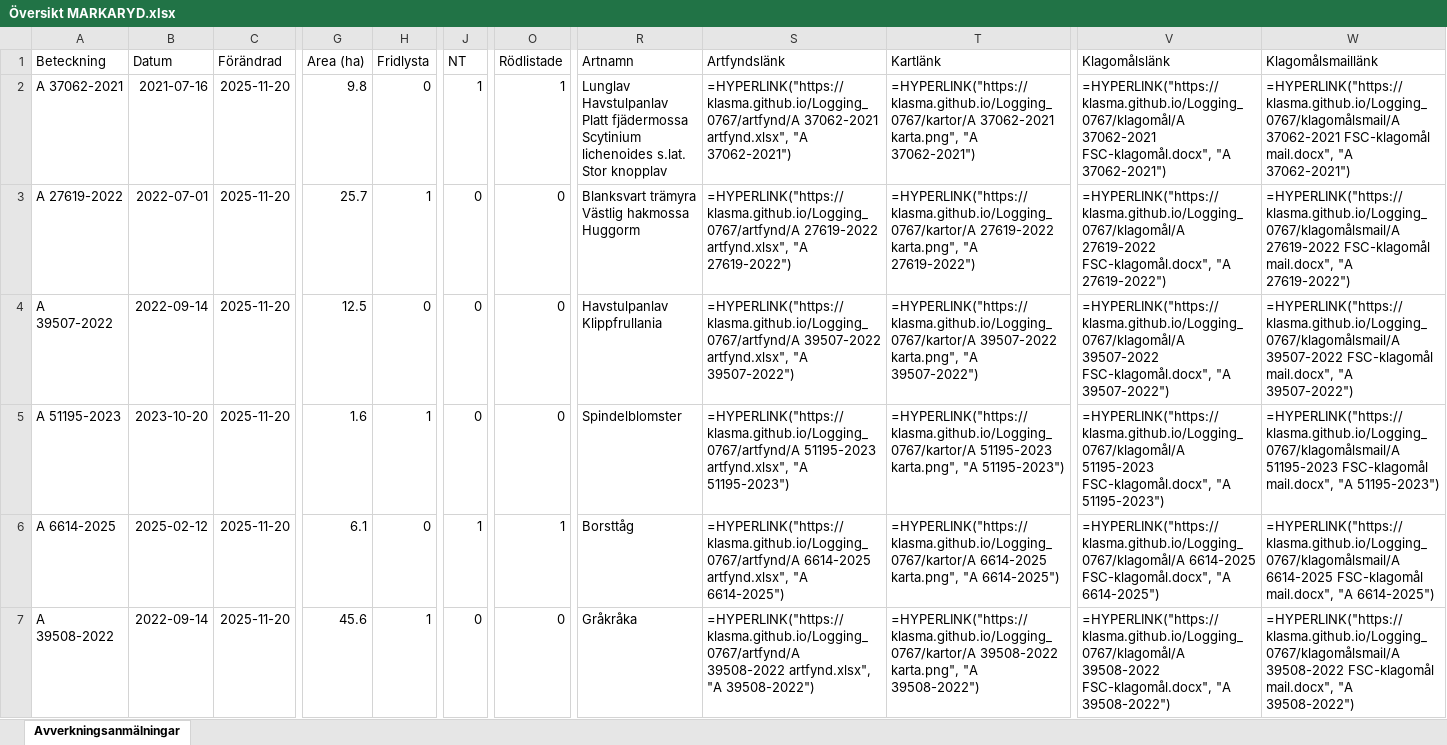
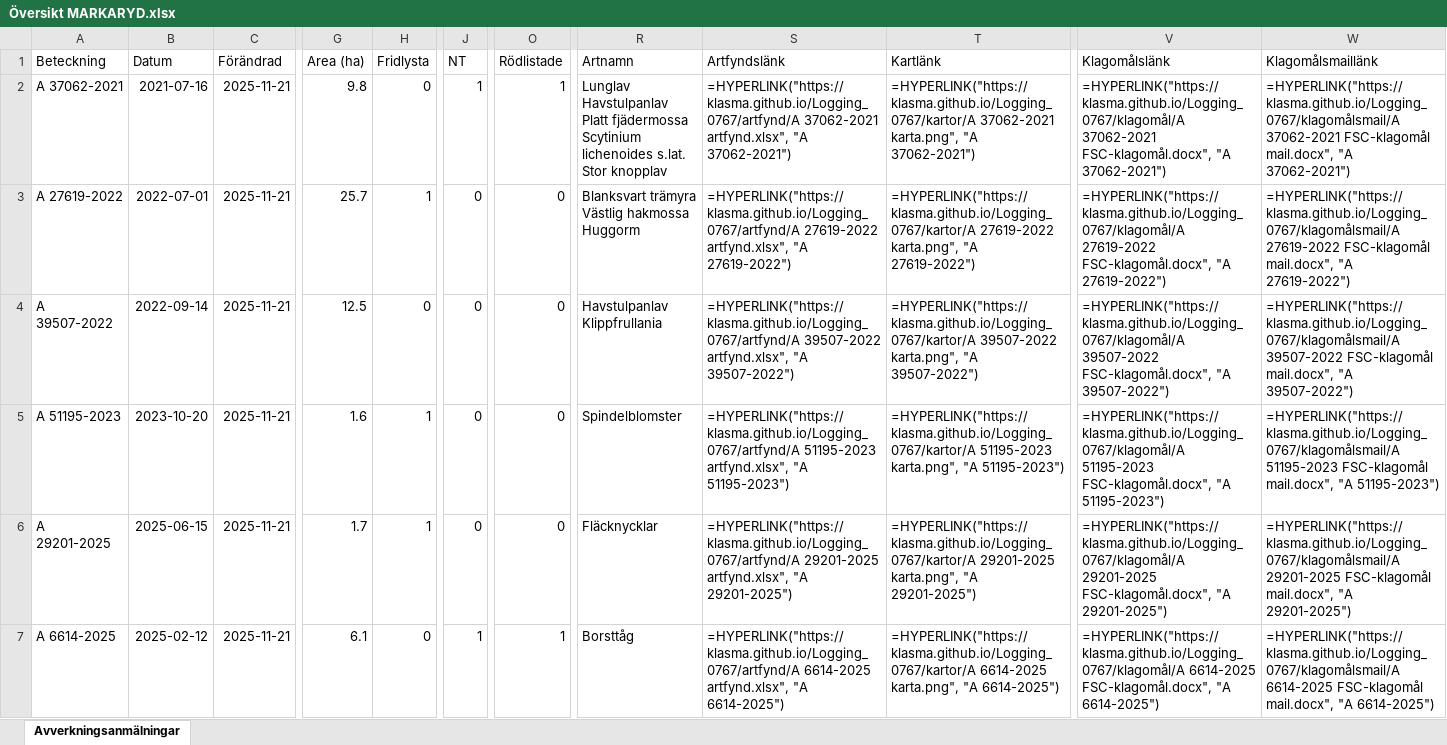
Before and after one commit to klasma/Logging_0767, an Excel workbook: Översikt MARKARYD.xlsx, sheet Avverkningsanmälningar, drawn as a sheet; only a part is shown, gaps mark what is left out; values as stored, in another font and other column widths than the file's, no borders; formulas without a stored value are shown as written; the diff covers the shown part only; the diff names each change by its address in the sheet, - before the commit and + after, or states it on an @@ line.

```diff
--- a/Översikt MARKARYD.xlsx (sheet Avverkningsanmälningar)
+++ b/Översikt MARKARYD.xlsx (sheet Avverkningsanmälningar)
-C2:C7 (Förändrad): 2025-11-20
+C2:C7 (Förändrad): 2025-11-21
-A6 (Beteckning): A 6614-2025
+A6 (Beteckning): A 29201-2025
-B6 (Datum): 2025-02-12
+B6 (Datum): 2025-06-15
-G6 (Area (ha)): 6.1
+G6 (Area (ha)): 1.7
-H6 (Fridlysta): 0
+H6 (Fridlysta): 1
-J6 (NT): 1
+J6 (NT): 0
-O6 (Rödlistade): 1
+O6 (Rödlistade): 0
-R6 (Artnamn): Borsttåg
+R6 (Artnamn): Fläcknycklar
-S6 (Artfyndslänk): =HYPERLINK("https://klasma.github.io/Logging_0767/artfynd/A 6614-2025 artfynd.xlsx", "A 6614-2025")
+S6 (Artfyndslänk): =HYPERLINK("https://klasma.github.io/Logging_0767/artfynd/A 29201-2025 artfynd.xlsx", "A 29201-2025")
-T6 (Kartlänk): =HYPERLINK("https://klasma.github.io/Logging_0767/kartor/A 6614-2025 karta.png", "A 6614-2025")
+T6 (Kartlänk): =HYPERLINK("https://klasma.github.io/Logging_0767/kartor/A 29201-2025 karta.png", "A 29201-2025")
-V6 (Klagomålslänk): =HYPERLINK("https://klasma.github.io/Logging_0767/klagomål/A 6614-2025 FSC-klagomål.docx", "A 6614-2025")
+V6 (Klagomålslänk): =HYPERLINK("https://klasma.github.io/Logging_0767/klagomål/A 29201-2025 FSC-klagomål.docx", "A 29201-2025")
-W6 (Klagomålsmaillänk): =HYPERLINK("https://klasma.github.io/Logging_0767/klagomålsmail/A 6614-2025 FSC-klagomål mail.docx", "A 6614-2025")
+W6 (Klagomålsmaillänk): =HYPERLINK("https://klasma.github.io/Logging_0767/klagomålsmail/A 29201-2025 FSC-klagomål mail.docx", "A 29201-2025")
-A7 (Beteckning): A 39508-2022
+A7 (Beteckning): A 6614-2025
-B7 (Datum): 2022-09-14
+B7 (Datum): 2025-02-12
-G7 (Area (ha)): 45.6
+G7 (Area (ha)): 6.1
-H7 (Fridlysta): 1
+H7 (Fridlysta): 0
-J7 (NT): 0
+J7 (NT): 1
-O7 (Rödlistade): 0
+O7 (Rödlistade): 1
-R7 (Artnamn): Gråkråka
+R7 (Artnamn): Borsttåg
-S7 (Artfyndslänk): =HYPERLINK("https://klasma.github.io/Logging_0767/artfynd/A 39508-2022 artfynd.xlsx", "A 39508-2022")
+S7 (Artfyndslänk): =HYPERLINK("https://klasma.github.io/Logging_0767/artfynd/A 6614-2025 artfynd.xlsx", "A 6614-2025")
-T7 (Kartlänk): =HYPERLINK("https://klasma.github.io/Logging_0767/kartor/A 39508-2022 karta.png", "A 39508-2022")
+T7 (Kartlänk): =HYPERLINK("https://klasma.github.io/Logging_0767/kartor/A 6614-2025 karta.png", "A 6614-2025")
-V7 (Klagomålslänk): =HYPERLINK("https://klasma.github.io/Logging_0767/klagomål/A 39508-2022 FSC-klagomål.docx", "A 39508-2022")
+V7 (Klagomålslänk): =HYPERLINK("https://klasma.github.io/Logging_0767/klagomål/A 6614-2025 FSC-klagomål.docx", "A 6614-2025")
-W7 (Klagomålsmaillänk): =HYPERLINK("https://klasma.github.io/Logging_0767/klagomålsmail/A 39508-2022 FSC-klagomål mail.docx", "A 39508-2022")
+W7 (Klagomålsmaillänk): =HYPERLINK("https://klasma.github.io/Logging_0767/klagomålsmail/A 6614-2025 FSC-klagomål mail.docx", "A 6614-2025")
```
Also changed, not shown: 1667 edited cells elsewhere in this sheet, artfynd/A 27619-2022 artfynd.xlsx, artfynd/A 29201-2025 artfynd.xlsx, 34 other files.
